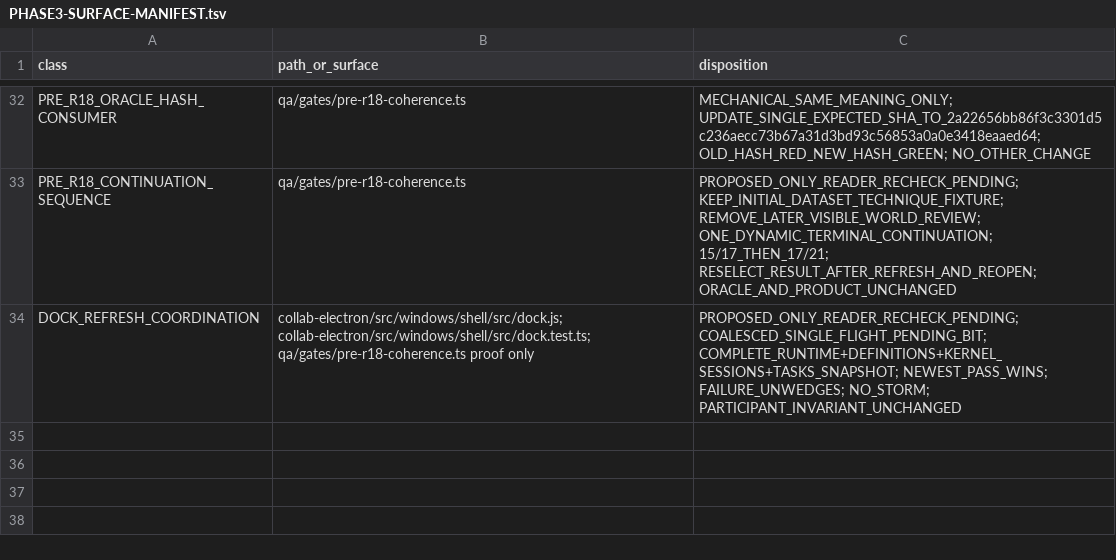
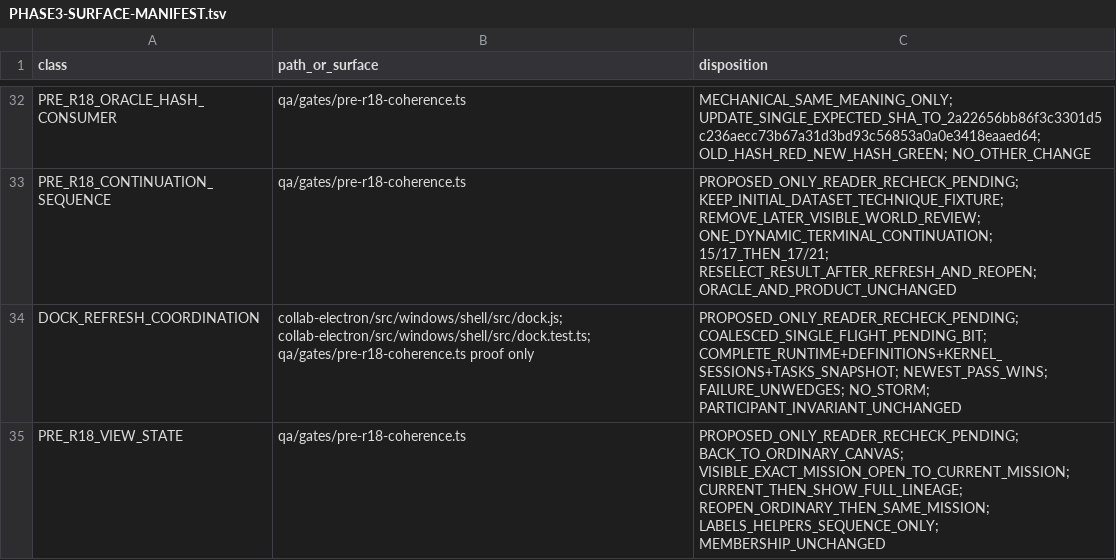
Before and after one commit to SidNig21/QuantFlow-Ontology, a TSV file: docs/orders/evidence/golden-baseline/phase3/PHASE3-SURFACE-MANIFEST.tsv, drawn as a sheet; only a part is shown, gaps mark what is left out; the diff names each change by its address in the sheet, - before the commit and + after, or states it on an @@ line.

Commit message:
docs(golden): bound pre-r18 view states

```diff
--- a/docs/orders/evidence/golden-baseline/phase3/PHASE3-SURFACE-MANIFEST.tsv
+++ b/docs/orders/evidence/golden-baseline/phase3/PHASE3-SURFACE-MANIFEST.tsv
+row 35: PRE_R18_VIEW_STATE | qa/gates/pre-r18-coherence.ts | PROPOSED_ONLY_READER_RECHECK_PENDING; BACK_TO_ORDINARY_CANVAS; VISIBLE_EXACT_MISSION_OPEN_TO_CURRENT_MISSION; CURRENT_THEN_SHOW_FULL_LINEAGE; REOPEN_ORDINARY_THEN_SAME_MISSION; LABELS_HELPERS_SEQUENCE_ONLY; MEMBERSHIP_UNCHANGED
```
Also changed, not shown: docs/orders/evidence/golden-baseline/phase3/PHASE3-WINDOWS-TRAVERSAL.tsv, 3 other files.
